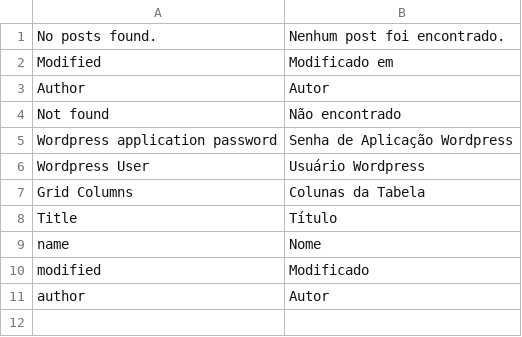
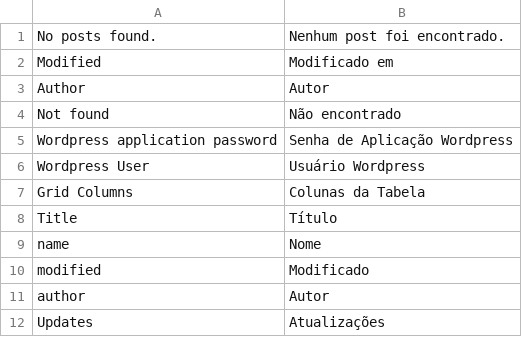
Before and after one commit to viniciussantosm/changelog, a CSV file: locale/pt_BR/BIS2BIS_Changelog.csv, drawn as a sheet; the diff names each change by its address in the sheet, - before the commit and + after, or states it on an @@ line.

Commit message:
:hammer: Added changed columns names

```diff
--- a/locale/pt_BR/BIS2BIS_Changelog.csv
+++ b/locale/pt_BR/BIS2BIS_Changelog.csv
+row 12: Updates | Atualizações
```
Also changed, not shown: 4 other files.
